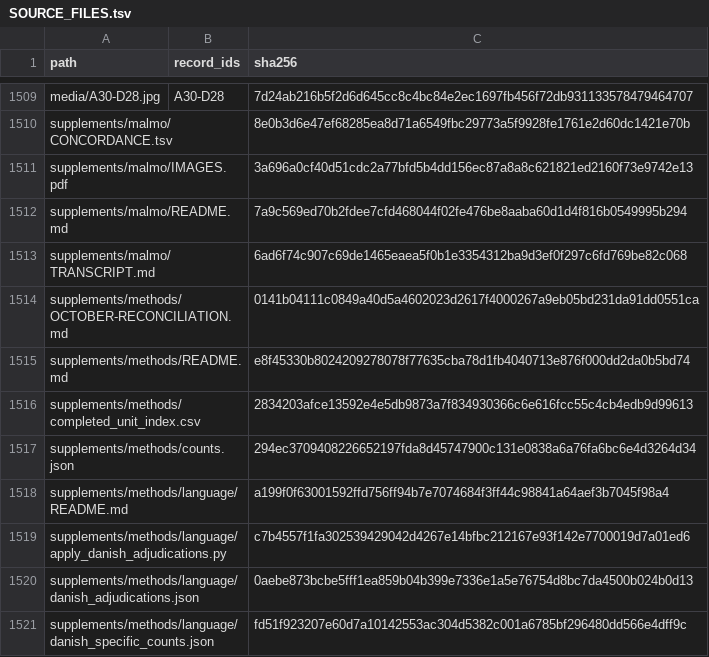
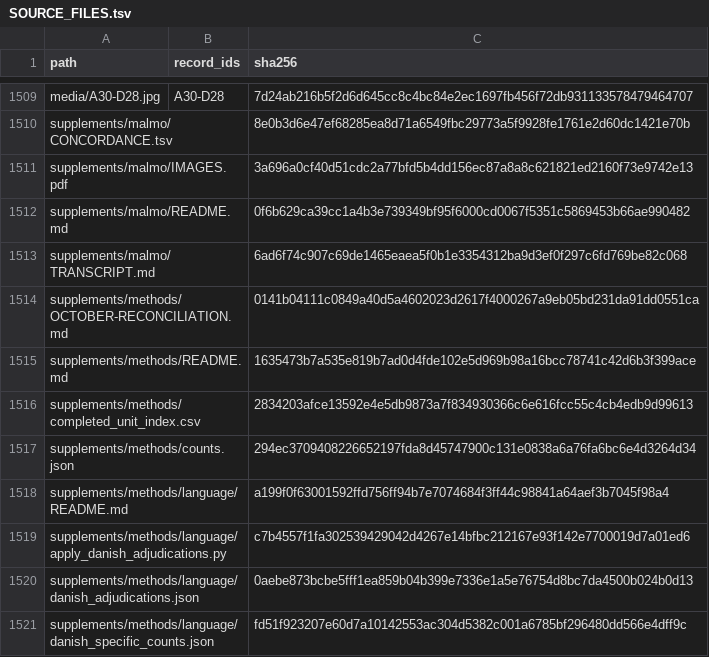
Before and after one commit to ComputerLars/intelligence-assessment-first-term-of-the-synthetic-party, a TSV file: source-edition/SOURCE_FILES.tsv, drawn as a sheet; only a part is shown, gaps mark what is left out.

```diff
--- a/source-edition/SOURCE_FILES.tsv
+++ b/source-edition/SOURCE_FILES.tsv
@@ -1511,6 +1511,6 @@ supplements/malmo/CONCORDANCE.tsv		8e0b3d6e47ef68285ea8d71a6549fbc29773a5f9928fe
 supplements/malmo/IMAGES.pdf		3a696a0cf40d51cdc2a77bfd5b4dd156ec87a8a8c621821ed2160f73e9742e13
-supplements/malmo/README.md		7a9c569ed70b2fdee7cfd468044f02fe476be8aaba60d1d4f816b0549995b294
+supplements/malmo/README.md		0f6b629ca39cc1a4b3e739349bf95f6000cd0067f5351c5869453b66ae990482
 supplements/malmo/TRANSCRIPT.md		6ad6f74c907c69de1465eaea5f0b1e3354312ba9d3ef0f297c6fd769be82c068
 supplements/methods/OCTOBER-RECONCILIATION.md		0141b04111c0849a40d5a4602023d2617f4000267a9eb05bd231da91dd0551ca
-supplements/methods/README.md		e8f45330b8024209278078f77635cba78d1fb4040713e876f000dd2da0b5bd74
+supplements/methods/README.md		1635473b7a535e819b7ad0d4fde102e5d969b98a16bcc78741c42d6b3f399ace
 supplements/methods/completed_unit_index.csv		2834203afce13592e4e5db9873a7f834930366c6e616fcc55c4cb4edb9d99613
```
Also changed, not shown: 15 other files.
